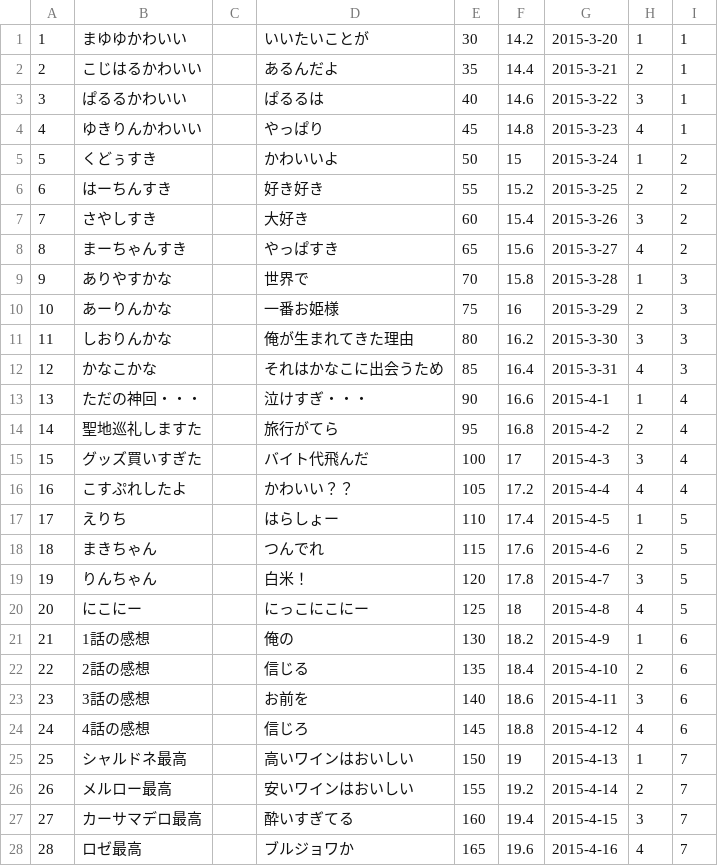
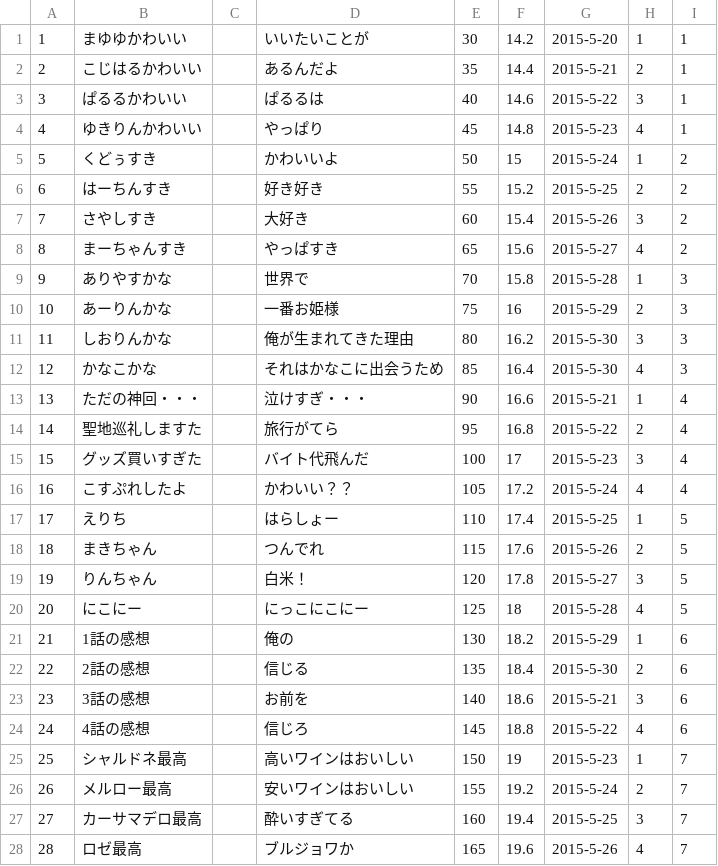
Before and after one commit to suiyujin/ones-api, a CSV file: db/testcsv/articles.csv, drawn as a sheet; only a part is shown; the diff covers the shown part only.

Commit message:
seed_renew

```diff
--- a/db/testcsv/articles.csv
+++ b/db/testcsv/articles.csv
@@ -1,28 +1,28 @@
-1,まゆゆかわいい,,いいたいことが,30,14.2,2015-3-20,1,1
-2,こじはるかわいい,,あるんだよ,35,14.4,2015-3-21,2,1
-3,ぱるるかわいい,,ぱるるは,40,14.6,2015-3-22,3,1
-4,ゆきりんかわいい,,やっぱり,45,14.8,2015-3-23,4,1
-5,くどぅすき,,かわいいよ,50,15,2015-3-24,1,2
-6,はーちんすき,,好き好き,55,15.2,2015-3-25,2,2
-7,さやしすき,,大好き,60,15.4,2015-3-26,3,2
-8,まーちゃんすき,,やっぱすき,65,15.6,2015-3-27,4,2
-9,ありやすかな,,世界で,70,15.8,2015-3-28,1,3
-10,あーりんかな,,一番お姫様,75,16,2015-3-29,2,3
-11,しおりんかな,,俺が生まれてきた理由,80,16.2,2015-3-30,3,3
-12,かなこかな,,それはかなこに出会うため,85,16.4,2015-3-31,4,3
-13,ただの神回・・・,,泣けすぎ・・・,90,16.6,2015-4-1,1,4
-14,聖地巡礼しますた,,旅行がてら,95,16.8,2015-4-2,2,4
-15,グッズ買いすぎた,,バイト代飛んだ,100,17,2015-4-3,3,4
-16,こすぷれしたよ,,かわいい？？,105,17.2,2015-4-4,4,4
-17,えりち,,はらしょー,110,17.4,2015-4-5,1,5
-18,まきちゃん,,つんでれ,115,17.6,2015-4-6,2,5
-19,りんちゃん,,白米！,120,17.8,2015-4-7,3,5
-20,にこにー,,にっこにこにー,125,18,2015-4-8,4,5
-21,1話の感想,,俺の,130,18.2,2015-4-9,1,6
-22,2話の感想,,信じる,135,18.4,2015-4-10,2,6
-23,3話の感想,,お前を,140,18.6,2015-4-11,3,6
-24,4話の感想,,信じろ,145,18.8,2015-4-12,4,6
-25,シャルドネ最高,,高いワインはおいしい,150,19,2015-4-13,1,7
-26,メルロー最高,,安いワインはおいしい,155,19.2,2015-4-14,2,7
-27,カーサマデロ最高,,酔いすぎてる,160,19.4,2015-4-15,3,7
-28,ロゼ最高,,ブルジョワか,165,19.6,2015-4-16,4,7
+1,まゆゆかわいい,,いいたいことが,30,14.2,2015-5-20,1,1
+2,こじはるかわいい,,あるんだよ,35,14.4,2015-5-21,2,1
+3,ぱるるかわいい,,ぱるるは,40,14.6,2015-5-22,3,1
+4,ゆきりんかわいい,,やっぱり,45,14.8,2015-5-23,4,1
+5,くどぅすき,,かわいいよ,50,15,2015-5-24,1,2
+6,はーちんすき,,好き好き,55,15.2,2015-5-25,2,2
+7,さやしすき,,大好き,60,15.4,2015-5-26,3,2
+8,まーちゃんすき,,やっぱすき,65,15.6,2015-5-27,4,2
+9,ありやすかな,,世界で,70,15.8,2015-5-28,1,3
+10,あーりんかな,,一番お姫様,75,16,2015-5-29,2,3
+11,しおりんかな,,俺が生まれてきた理由,80,16.2,2015-5-30,3,3
+12,かなこかな,,それはかなこに出会うため,85,16.4,2015-5-30,4,3
+13,ただの神回・・・,,泣けすぎ・・・,90,16.6,2015-5-21,1,4
+14,聖地巡礼しますた,,旅行がてら,95,16.8,2015-5-22,2,4
+15,グッズ買いすぎた,,バイト代飛んだ,100,17,2015-5-23,3,4
+16,こすぷれしたよ,,かわいい？？,105,17.2,2015-5-24,4,4
+17,えりち,,はらしょー,110,17.4,2015-5-25,1,5
+18,まきちゃん,,つんでれ,115,17.6,2015-5-26,2,5
+19,りんちゃん,,白米！,120,17.8,2015-5-27,3,5
+20,にこにー,,にっこにこにー,125,18,2015-5-28,4,5
+21,1話の感想,,俺の,130,18.2,2015-5-29,1,6
+22,2話の感想,,信じる,135,18.4,2015-5-30,2,6
+23,3話の感想,,お前を,140,18.6,2015-5-21,3,6
+24,4話の感想,,信じろ,145,18.8,2015-5-22,4,6
+25,シャルドネ最高,,高いワインはおいしい,150,19,2015-5-23,1,7
+26,メルロー最高,,安いワインはおいしい,155,19.2,2015-5-24,2,7
+27,カーサマデロ最高,,酔いすぎてる,160,19.4,2015-5-25,3,7
+28,ロゼ最高,,ブルジョワか,165,19.6,2015-5-26,4,7
```
Also changed, not shown: 12 edited cells elsewhere in this file.
